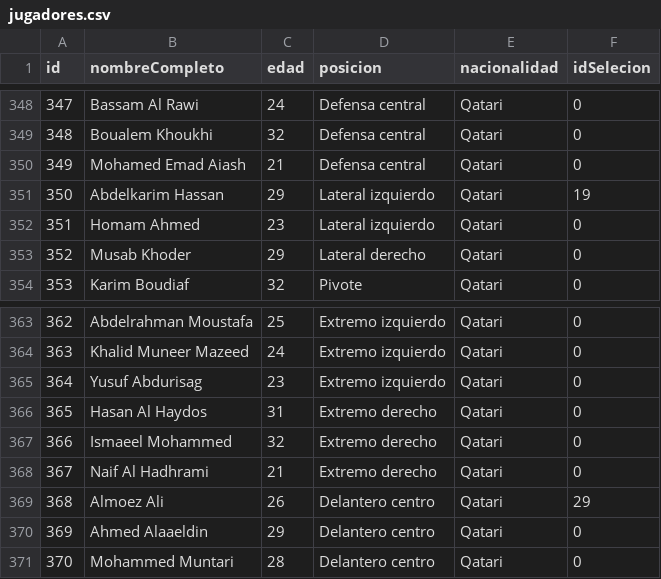
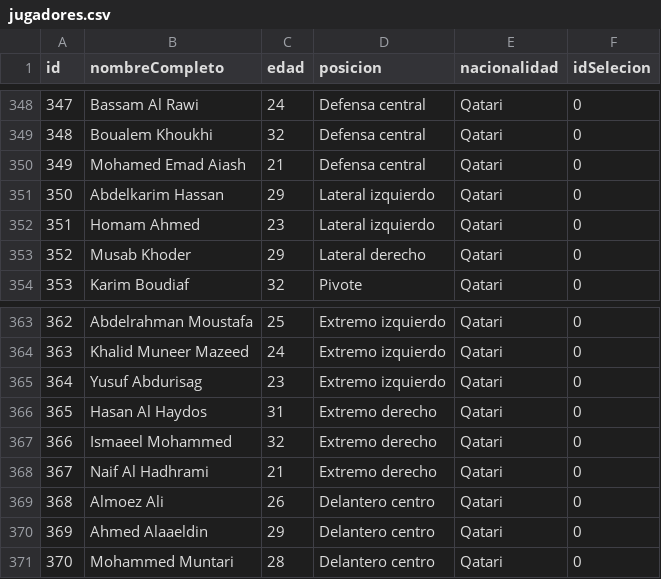
Before and after one commit to marcomorana98/tps_laboratorio_1, a CSV file: tp3/jugadores.csv, drawn as a sheet; only a part is shown, gaps mark what is left out.

```diff
--- a/tp3/jugadores.csv
+++ b/tp3/jugadores.csv
@@ -350,3 +350,3 @@ id,nombreCompleto,edad,posicion,nacionalidad,idSelecion
 349,Mohamed Emad Aiash,21,Defensa central,Qatari,0
-350,Abdelkarim Hassan,29,Lateral izquierdo,Qatari,19
+350,Abdelkarim Hassan,29,Lateral izquierdo,Qatari,0
 351,Homam Ahmed,23,Lateral izquierdo,Qatari,0
@@ -368,3 +368,3 @@ id,nombreCompleto,edad,posicion,nacionalidad,idSelecion
 367,Naif Al Hadhrami,21,Extremo derecho,Qatari,0
-368,Almoez Ali,26,Delantero centro,Qatari,29
+368,Almoez Ali,26,Delantero centro,Qatari,0
 369,Ahmed Alaaeldin,29,Delantero centro,Qatari,0
```
Also changed, not shown: tp3/selecciones.csv, 1 other file.
